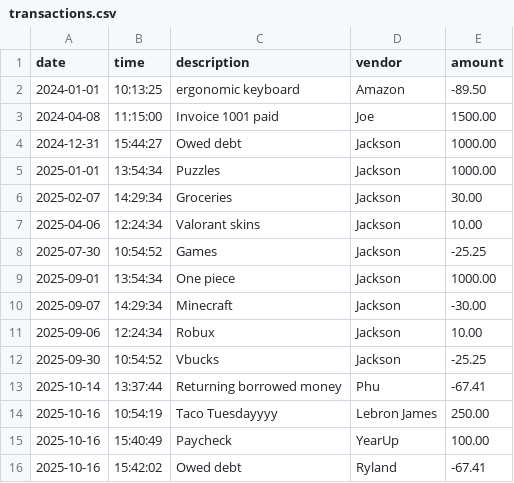
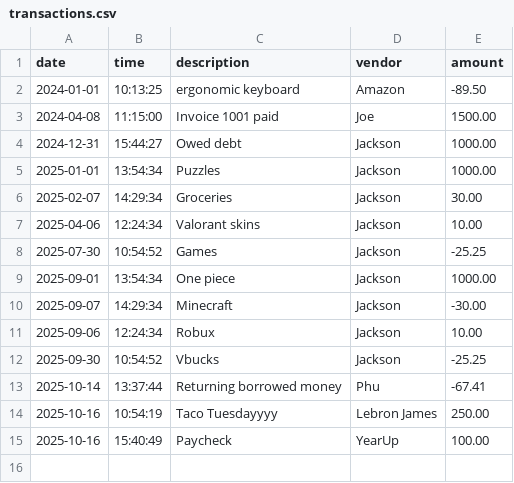
Before and after one commit to JenverF/Accounting-Ledger-Application, a CSV file: files/transactions.csv, drawn as a sheet.

```diff
--- a/files/transactions.csv
+++ b/files/transactions.csv
@@ -15,2 +15 @@ date|time|description|vendor|amount
 2025-10-16|15:40:49|Paycheck|YearUp|100.00
-2025-10-16|15:42:02|Owed debt|Ryland|-67.41
```
Also changed, not shown: 5 other files.
